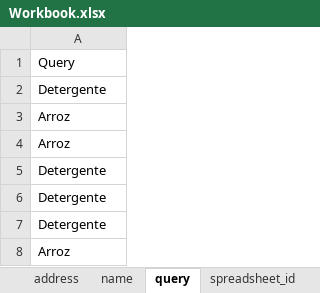
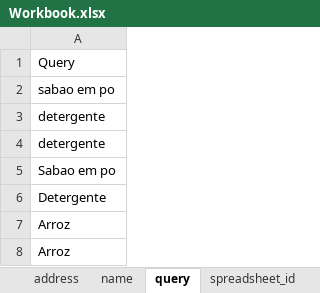
Before and after one commit to kompru/prototype_v0.1, an Excel workbook: Workbook.xlsx, sheet query, drawn as a sheet; only a part is shown; the shorter side is filled out with more unchanged rows; values as stored, in another font and other column widths than the file's, no borders; the diff names each change by its address in the sheet, - before the commit and + after, or states it on an @@ line.

```diff
--- a/Workbook.xlsx (sheet query)
+++ b/Workbook.xlsx (sheet query)
+row 2: sabao em po
+row 3: detergente
+row 4: detergente
+row 5: Sabao em po
```
Also changed, not shown: sheet name, sheet address, 23 other files.
